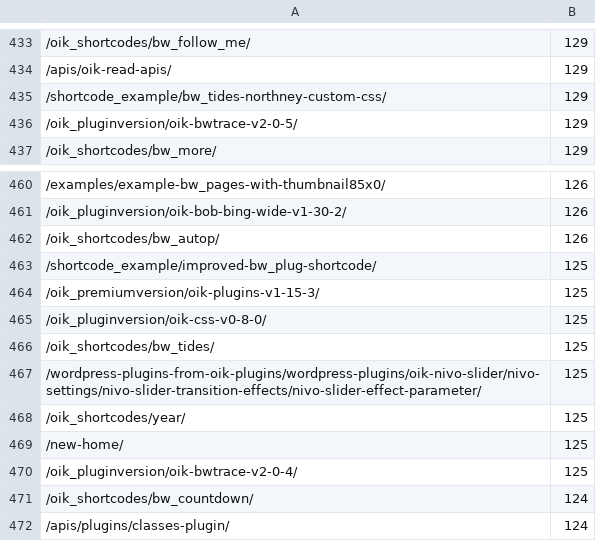
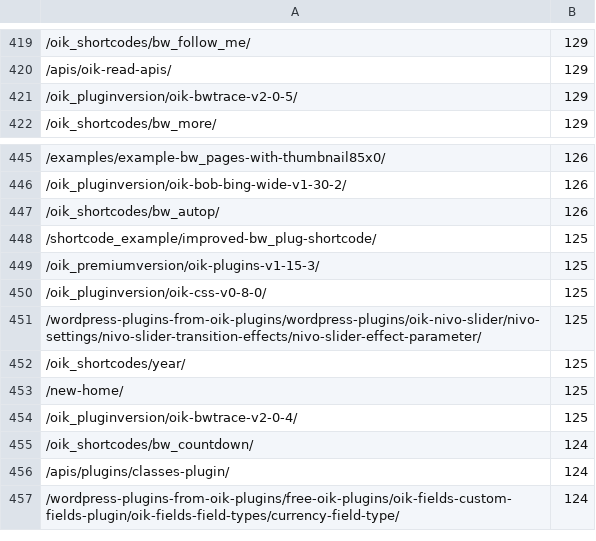
Before and after one commit to bobbingwide/wp-top12, a CSV file: gt100s.csv, drawn as a sheet; only a part is shown, gaps mark what is left out; the shorter side is filled out with more unchanged rows; the diff covers the shown part only.

```diff
--- a/gt100s.csv
+++ b/gt100s.csv
@@ -434,3 +420,2 @@
 /apis/oik-read-apis/,129
-/shortcode_example/bw_tides-northney-custom-css/,129
 /oik_pluginversion/oik-bwtrace-v2-0-5/,129
@@ -465,3 +450,2 @@
 /oik_pluginversion/oik-css-v0-8-0/,125
-/oik_shortcodes/bw_tides/,125
 /wordpress-plugins-from-oik-plugins/wordpress-plugins/oik-nivo-slider/nivo-settings/nivo-slider-transition-effects/nivo-slider-effect-parameter/,125
```
Also changed, not shown: 14 removed rows elsewhere in this file, 1 other file.
